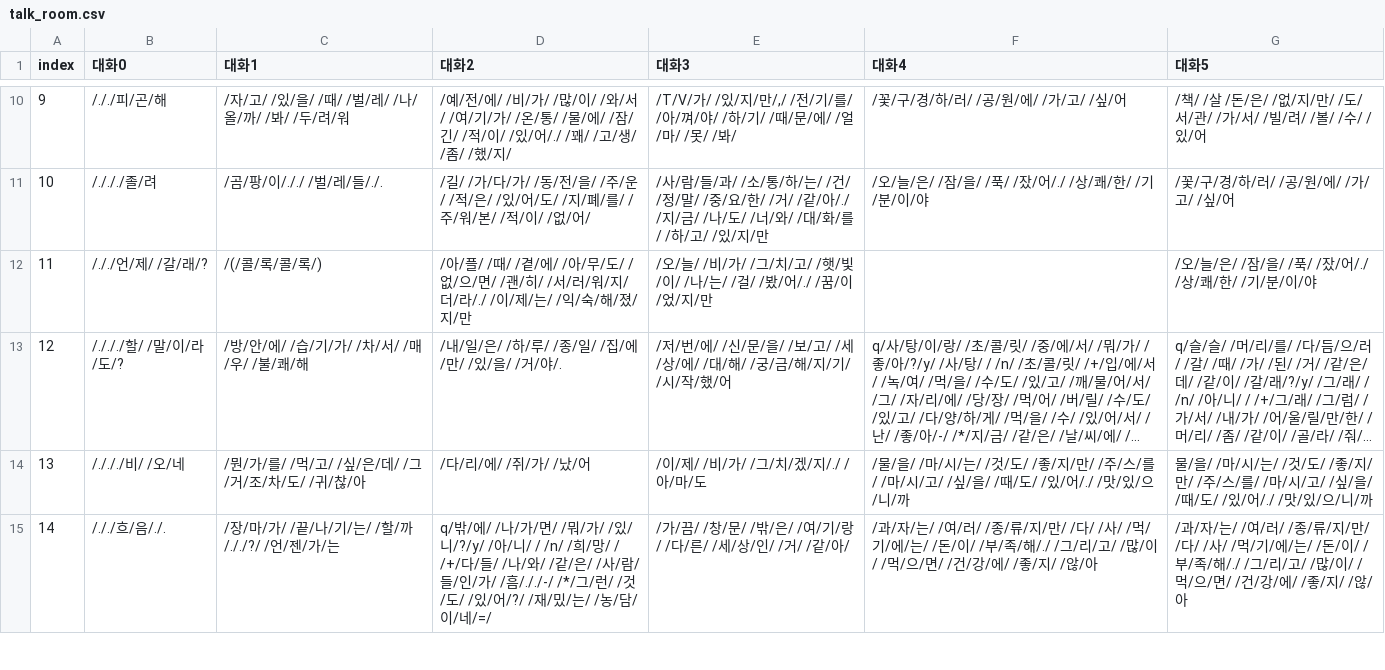
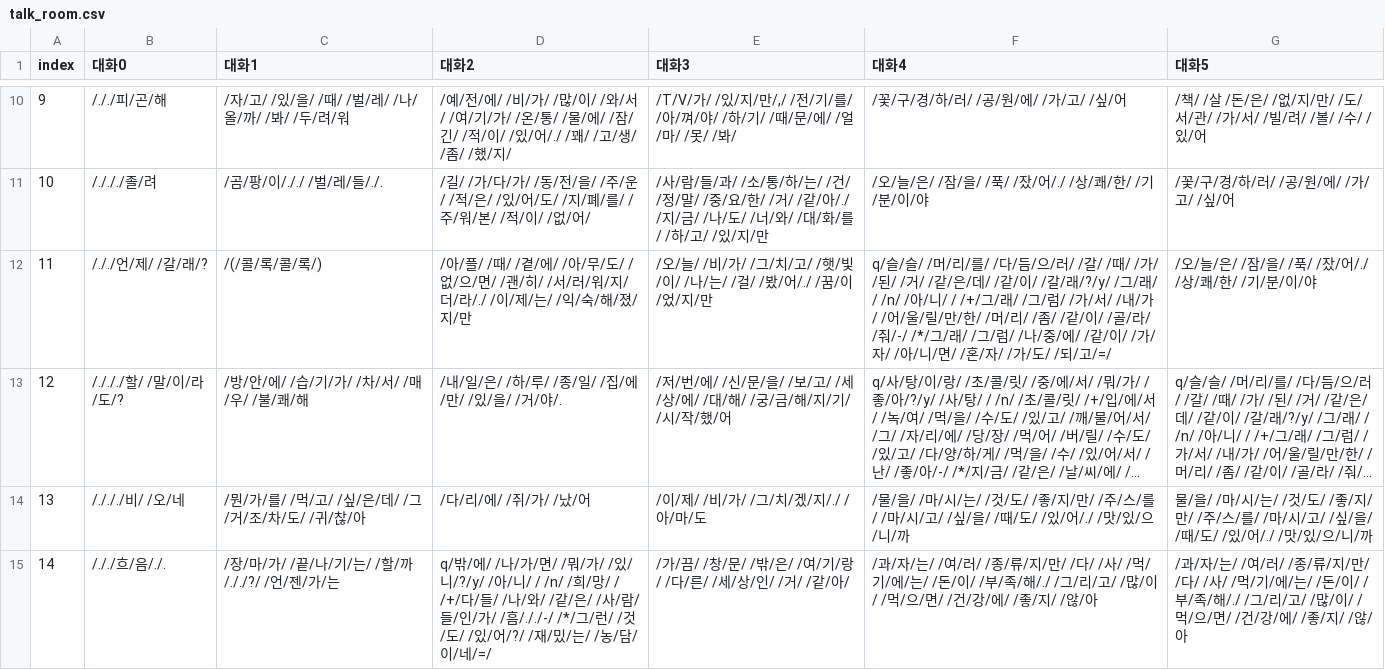
Before and after one commit to catdogIOS/rainroom1, a CSV file: Resources/CSV/talk_room.csv, drawn as a sheet; only a part is shown, gaps mark what is left out; long unchanged cells end in …; the diff names each change by its address in the sheet, - before the commit and + after, or states it on an @@ line.

```diff
--- a/Resources/CSV/talk_room.csv
+++ b/Resources/CSV/talk_room.csv
-F12 (대화4): (empty)
+F12 (대화4): q/슬/슬/ /머/리/를/ /다/듬/으/러/ /갈/ /때/ /가/ /된/ /거/ /같/은/데/ /같/이/ /갈/래/?/y/ /그/래/ / /n/ /아/니/ / /+/그/래/ /그/럼/ /가/서/ /내/가/ /어/울/릴/만/한/ /머/리/ /좀/ /같/이/ /골/라/ /줘/-/ /*/그/래/ /그/럼/ /나/중/에/ /같/이/ /가/자/ /아/니/면/ /혼/자/ /가/도/ /되/고/=/
```
Also changed, not shown: 1 other file.
